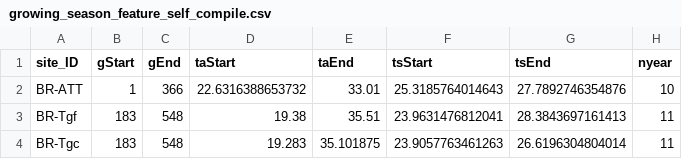
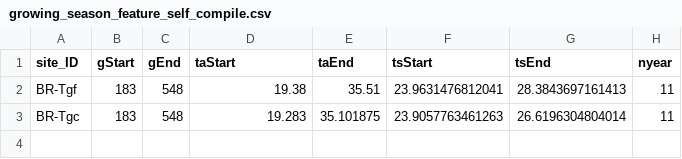
Before and after one commit to jnawang/thermal_acclimation_in_ecosystem_respiration, a CSV file: data/growing_season_feature_self_compile.csv, drawn as a sheet.

```diff
--- a/data/growing_season_feature_self_compile.csv
+++ b/data/growing_season_feature_self_compile.csv
@@ -1,3 +1,2 @@
 "site_ID","gStart","gEnd","taStart","taEnd","tsStart","tsEnd","nyear"
-"BR-ATT",1,366,22.6316388653732,33.01,25.3185764014643,27.7892746354876,10
 "BR-Tgf",183,548,19.38,35.51,23.9631476812041,28.3843697161413,11
```
Also changed, not shown: data/growing_season_feature_EuropFlux.csv, data/growing_season_feature_Shuttle.csv.
